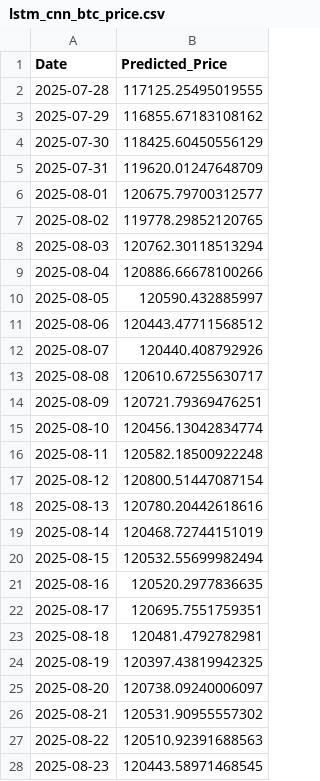
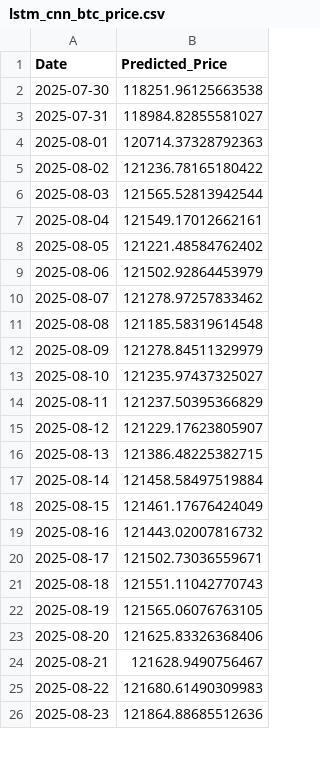
Before and after one commit to josehzz/Python-BTC-Prediction-Streamlit, a CSV file: lstm_cnn_btc_price.csv, drawn as a sheet; only a part is shown; the diff covers the shown part only.

```diff
--- a/lstm_cnn_btc_price.csv
+++ b/lstm_cnn_btc_price.csv
@@ -1,28 +1,26 @@
 Date,Predicted_Price
-2025-07-28,117125.25495019555
-2025-07-29,116855.67183108162
-2025-07-30,118425.60450556129
-2025-07-31,119620.01247648709
-2025-08-01,120675.79700312577
-2025-08-02,119778.29852120765
-2025-08-03,120762.30118513294
-2025-08-04,120886.66678100266
-2025-08-05,120590.432885997
-2025-08-06,120443.47711568512
-2025-08-07,120440.408792926
-2025-08-08,120610.67255630717
-2025-08-09,120721.79369476251
-2025-08-10,120456.13042834774
-2025-08-11,120582.18500922248
-2025-08-12,120800.51447087154
-2025-08-13,120780.20442618616
-2025-08-14,120468.72744151019
-2025-08-15,120532.55699982494
-2025-08-16,120520.2977836635
-2025-08-17,120695.7551759351
-2025-08-18,120481.4792782981
-2025-08-19,120397.43819942325
-2025-08-20,120738.09240006097
-2025-08-21,120531.90955557302
-2025-08-22,120510.92391688563
-2025-08-23,120443.58971468545
+2025-07-30,118251.96125663538
+2025-07-31,118984.82855581027
+2025-08-01,120714.37328792363
+2025-08-02,121236.78165180422
+2025-08-03,121565.52813942544
+2025-08-04,121549.17012662161
+2025-08-05,121221.48584762402
+2025-08-06,121502.92864453979
+2025-08-07,121278.97257833462
+2025-08-08,121185.58319614548
+2025-08-09,121278.84511329979
+2025-08-10,121235.97437325027
+2025-08-11,121237.50395366829
+2025-08-12,121229.17623805907
+2025-08-13,121386.48225382715
+2025-08-14,121458.58497519884
+2025-08-15,121461.17676424049
+2025-08-16,121443.02007816732
+2025-08-17,121502.73036559671
+2025-08-18,121551.11042770743
+2025-08-19,121565.06076763105
+2025-08-20,121625.83326368406
+2025-08-21,121628.9490756467
+2025-08-22,121680.61490309983
+2025-08-23,121864.88685512636
```
Also changed, not shown: 2 added rows and 33 edited cells elsewhere in this file, xgboost_btc_price.csv.
